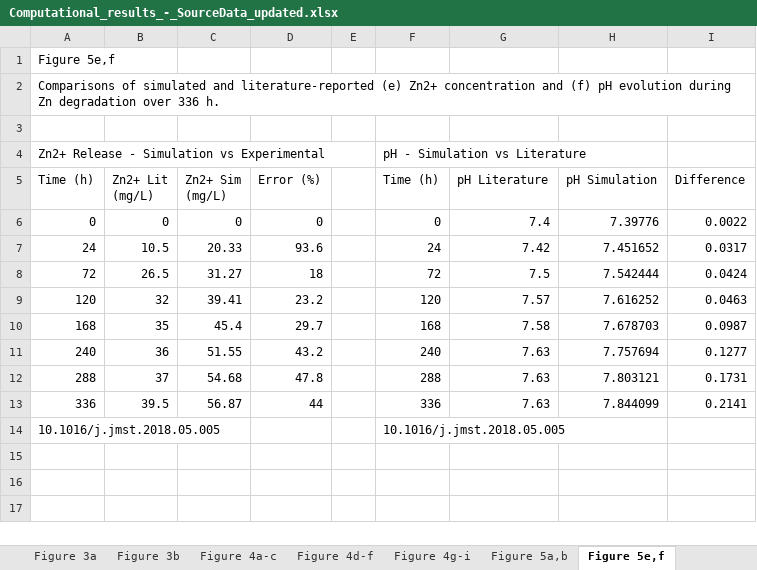
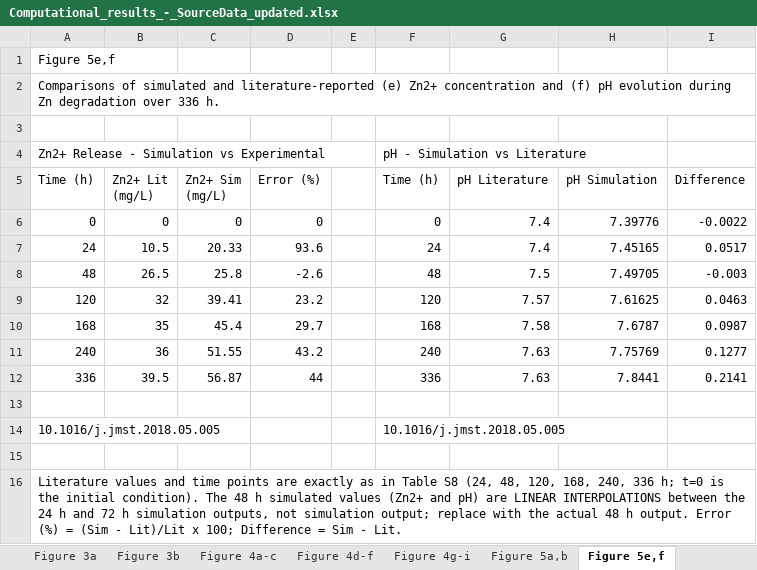
Before and after one commit to sanjukadupul-wq/Dissolve-3.0, an Excel workbook: Computational_results_-_SourceData_updated.xlsx, sheet Figure 5e,f, drawn as a sheet; values as stored, in another font and other column widths than the file's, no borders; removed rows and columns are numbered as before the commit, all else as after; the diff names each change by its address in the sheet, - before the commit and + after, or states it on an @@ line.

```diff
--- a/Computational_results_-_SourceData_updated.xlsx (sheet Figure 5e,f)
+++ b/Computational_results_-_SourceData_updated.xlsx (sheet Figure 5e,f)
-I6 (Difference): 0.0022
+I6 (Difference): -0.0022
-G7 (pH Literature): 7.42
+G7 (pH Literature): 7.4
-H7 (pH Simulation): 7.451652
+H7 (pH Simulation): 7.45165
-I7 (Difference): 0.0317
+I7 (Difference): 0.0517
-row 8: 72 | 26.5 | 31.27 | 18 |  | 72 | 7.5 | 7.542444 | 0.0424
+row 8: 48 | 26.5 | 25.8 | -2.6 |  | 48 | 7.5 | 7.49705 | -0.003
-H9 (pH Simulation): 7.616252
+H9 (pH Simulation): 7.61625
-H10 (pH Simulation): 7.678703
+H10 (pH Simulation): 7.6787
-H11 (pH Simulation): 7.757694
+H11 (pH Simulation): 7.75769
-row 12: 288 | 37 | 54.68 | 47.8 |  | 288 | 7.63 | 7.803121 | 0.1731
-H12 (pH Simulation): 7.844099
+H12 (pH Simulation): 7.8441
+row 13: (empty)
+row 15: (empty)
+row 16: Literature values and time points are exactly as in Table S8 (24, 48, 120, 168, 240, 336 h; t=0 is the initial condition). The 48 h simulated values (Zn2+ and pH) are LINEAR INTERPOLATIONS between the 24 h and 72 h simulation outputs, not simulation output; replace with the actual 48 h output. Error (%) = (Sim - Lit)/Lit x 100; Difference = Sim - Lit.
```
